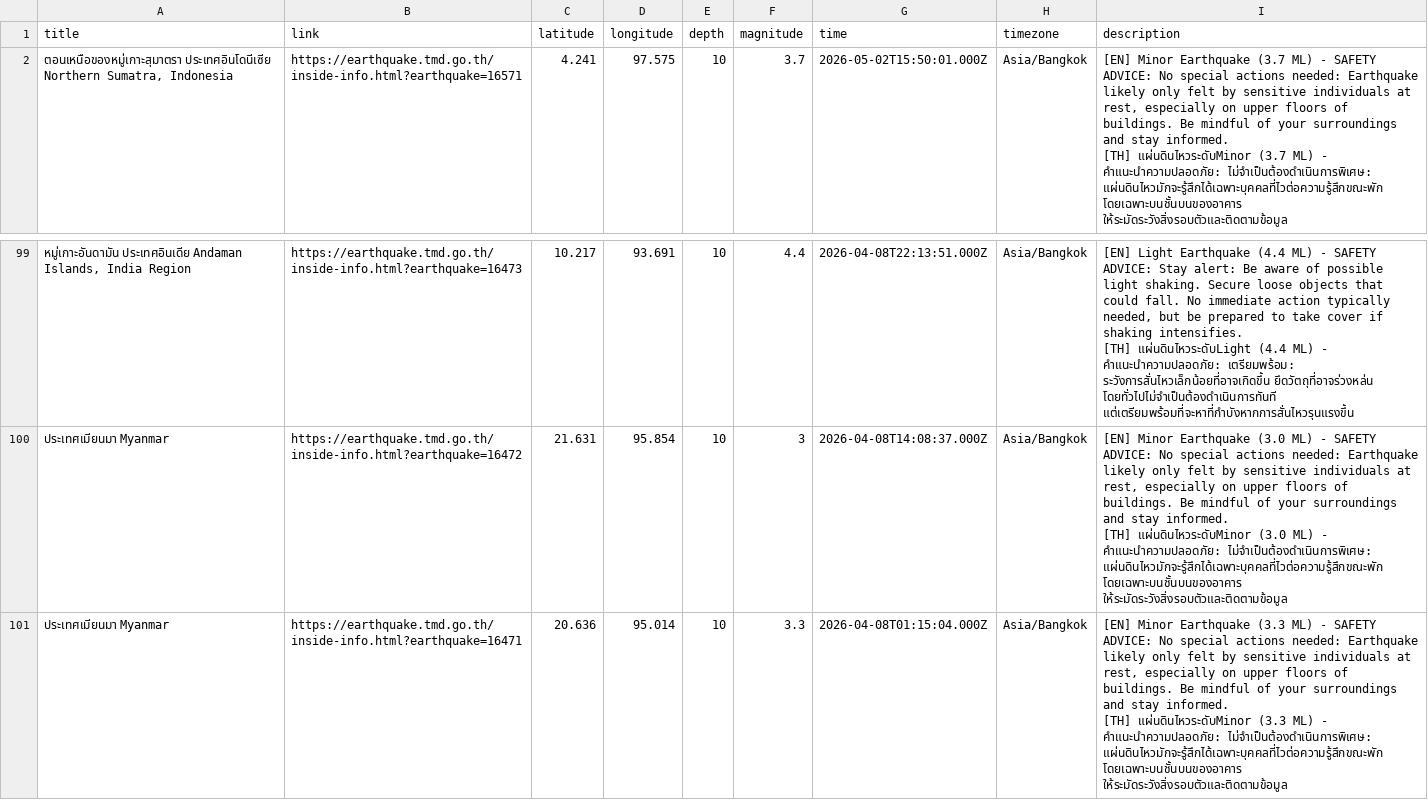
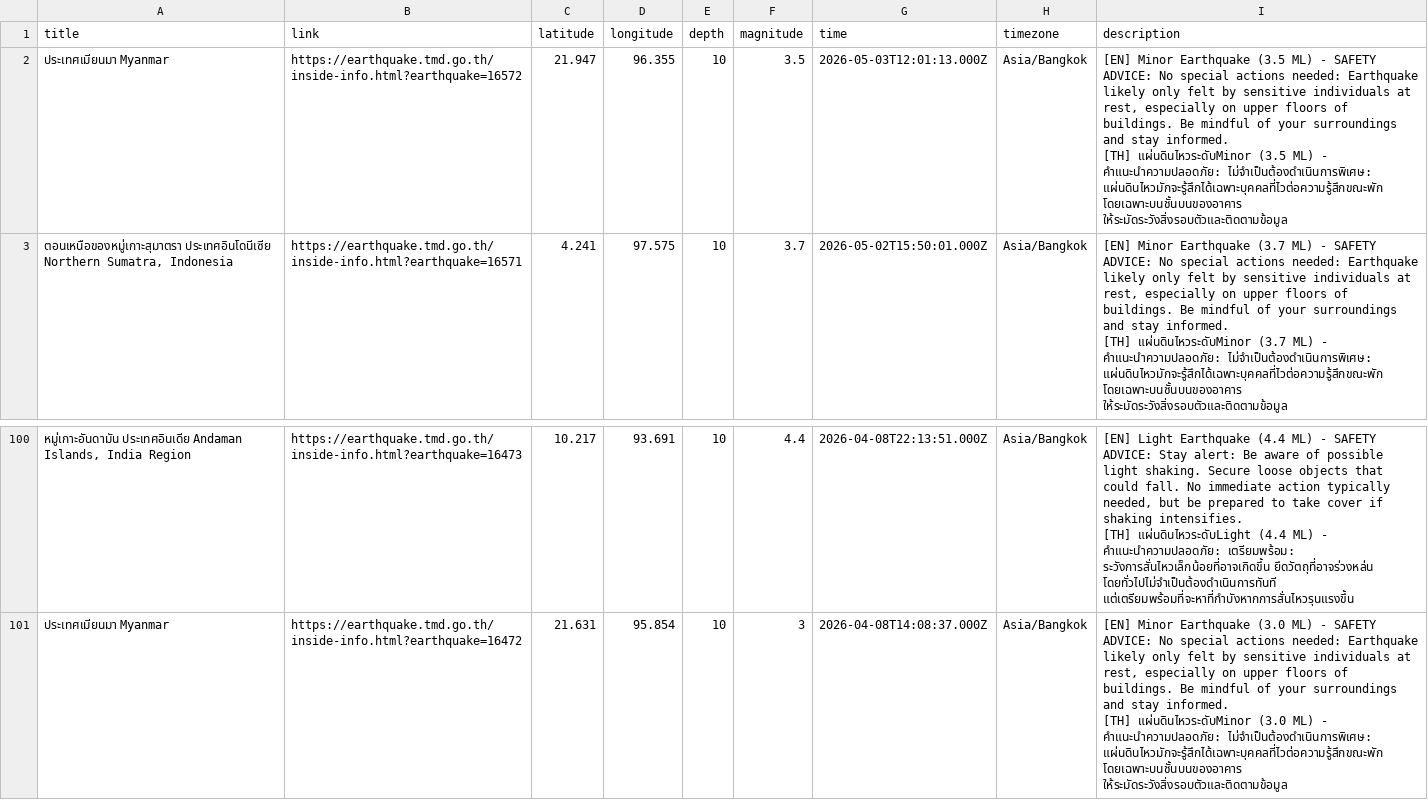
Before and after one commit to Pittawat2542/thailand-earthquake-visualizer, a CSV file: data/earthquakes.csv, drawn as a sheet; only a part is shown, gaps mark what is left out; removed rows and columns are numbered as before the commit, all else as after; ↵ is a line break in a cell; the diff names each change by its address in the sheet, - before the commit and + after, or states it on an @@ line.

```diff
--- a/data/earthquakes.csv
+++ b/data/earthquakes.csv
+row 2: ประเทศเมียนมา Myanmar | https://earthquake.tmd.go.th/inside-info.html?earthquake=16572 | 21.947 | 96.355 | 10 | 3.5 | 2026-05-03T12:01:13.000Z | Asia/Bangkok | [EN] Minor Earthquake (3.5 ML) - SAFETY ADVICE: No special actions needed: Earthquake likely only felt by sensitive individuals at rest, especially on upper floors of buildings. Be mindful of your surroundings and stay informed. ↵ [TH] แผ่นดินไหวระดับMinor (3.5 ML) - คำแนะนำความปลอดภัย: ไม่จำเป็นต้องดำเนินการพิเศษ: แผ่นดินไหวมักจะรู้สึกได้เฉพาะบุคคลที่ไวต่อความรู้สึกขณะพัก โดยเฉพาะบนชั้นบนของอาคาร ให้ระมัดระวังสิ่งรอบตัวและติดตามข้อมูล
-row 101: ประเทศเมียนมา Myanmar | https://earthquake.tmd.go.th/inside-info.html?earthquake=16471 | 20.636 | 95.014 | 10 | 3.3 | 2026-04-08T01:15:04.000Z | Asia/Bangkok | [EN] Minor Earthquake (3.3 ML) - SAFETY ADVICE: No special actions needed: Earthquake likely only felt by sensitive individuals at rest, especially on upper floors of buildings. Be mindful of your surroundings and stay informed. ↵ [TH] แผ่นดินไหวระดับMinor (3.3 ML) - คำแนะนำความปลอดภัย: ไม่จำเป็นต้องดำเนินการพิเศษ: แผ่นดินไหวมักจะรู้สึกได้เฉพาะบุคคลที่ไวต่อความรู้สึกขณะพัก โดยเฉพาะบนชั้นบนของอาคาร ให้ระมัดระวังสิ่งรอบตัวและติดตามข้อมูล
```
Also changed, not shown: 2 other files.
